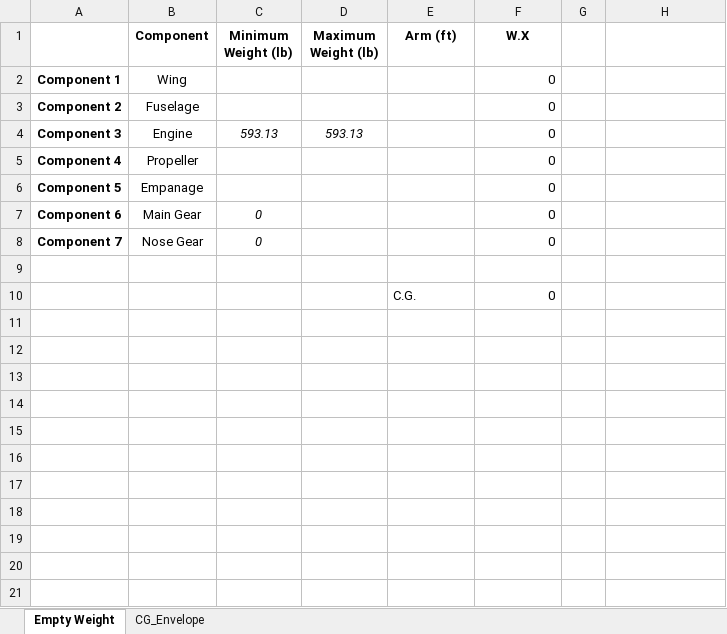
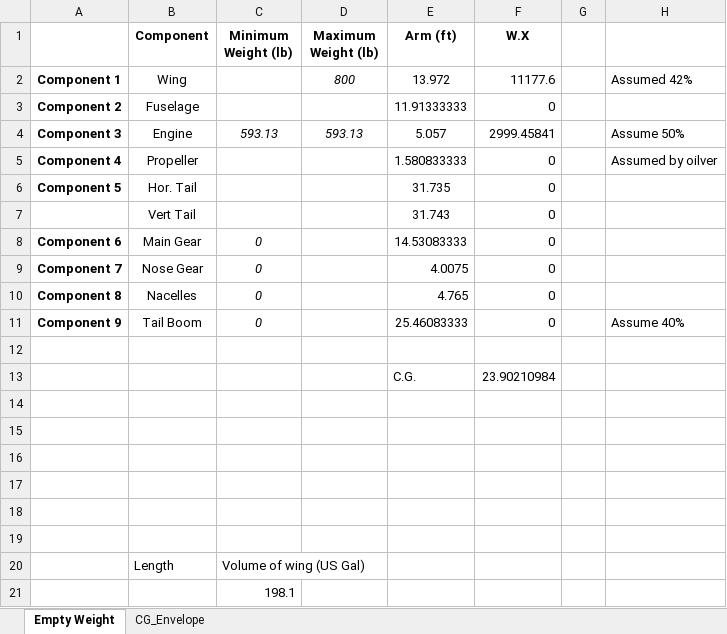
Before and after one commit to tchen2021/443_design_problem, an Excel workbook: ClassII_Weight_Estimation/Weight Balance/CG calcs.xlsx, sheet Empty Weight, drawn as a sheet; values as stored, in another font and other column widths than the file's, no borders; addresses are those after the commit; the diff names each change by its address in the sheet, - before the commit and + after, or states it on an @@ line.

```diff
--- a/ClassII_Weight_Estimation/Weight Balance/CG calcs.xlsx (sheet Empty Weight)
+++ b/ClassII_Weight_Estimation/Weight Balance/CG calcs.xlsx (sheet Empty Weight)
-D2 (Maximum Weight (lb)): (empty)
+D2 (Maximum Weight (lb)): 800
-E2 (Arm (ft)): (empty)
+E2 (Arm (ft)): 13.972
-F2 (W.X): 0
+F2 (W.X): 11177.6
-H2: (empty)
+H2: Assumed 42%
-E3 (Arm (ft)): (empty)
+E3 (Arm (ft)): 11.91333333
-E4 (Arm (ft)): (empty)
+E4 (Arm (ft)): 5.057
-F4 (W.X): 0
+F4 (W.X): 2999.45841
-H4: (empty)
+H4: Assume 50%
-E5 (Arm (ft)): (empty)
+E5 (Arm (ft)): 1.580833333
-H5: (empty)
+H5: Assumed by oilver
-B6 (Component): Empanage
+B6 (Component): Hor. Tail
-E6 (Arm (ft)): (empty)
+E6 (Arm (ft)): 31.735
+row 7:  | Vert Tail |  |  | 31.743 | 0
-E8 (Arm (ft)): (empty)
+E8 (Arm (ft)): 14.53083333
-E9 (Arm (ft)): (empty)
+E9 (Arm (ft)): 4.0075
+row 10: Component 8 | Nacelles | 0 |  | 4.765 | 0
+row 11: Component 9 | Tail Boom | 0 |  | 25.46083333 | 0 |  | Assume 40%
+row 13:  |  |  |  | C.G. | 23.90210984
-row 14:  |  |  |  | C.G. | 0
+row 14: (empty)
+row 15: (empty)
+row 16: (empty)
+row 17: (empty)
+row 18: (empty)
+row 19: (empty)
+row 20:  | Length | Volume of wing (US Gal)
+row 21:  |  | 198.1
```
Also changed, not shown: sheet CG_Envelope, formulas that keep their value.
